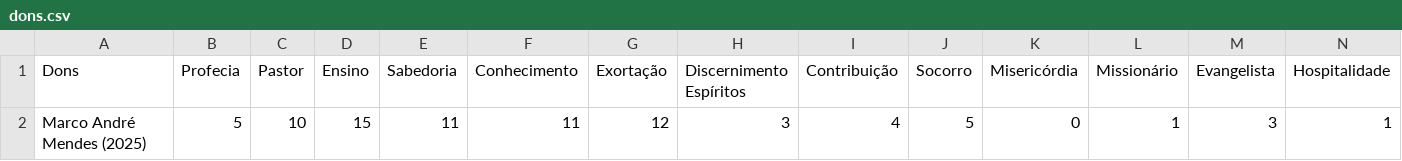
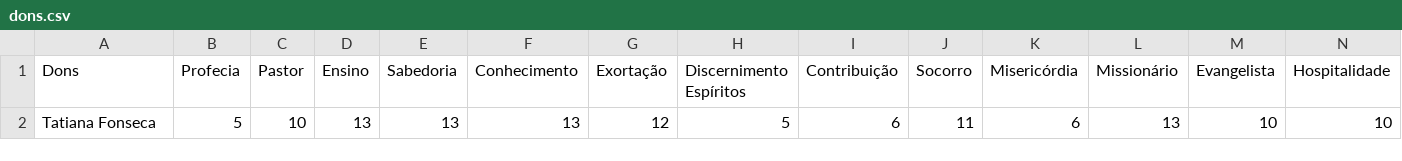
Before and after one commit to marrcandre/dons_graficos, a CSV file: legacy/dons.csv, drawn as a sheet; only a part is shown; removed rows and columns are numbered as before the commit, all else as after; rows hold the shown columns only; the diff names each change by its address in the sheet, - before the commit and + after, or states it on an @@ line.

```diff
--- a/legacy/dons.csv
+++ b/legacy/dons.csv
-row 2: Marco André Mendes (2025) | 5 | 10 | 15 | 11 | 11 | 12 | 3 | 4 | 5 | 0 | 1 | 3 | 1
+row 2: Tatiana Fonseca | 5 | 10 | 13 | 13 | 13 | 12 | 5 | 6 | 11 | 6 | 13 | 10 | 10
```
Also changed, not shown: 14 other files.
